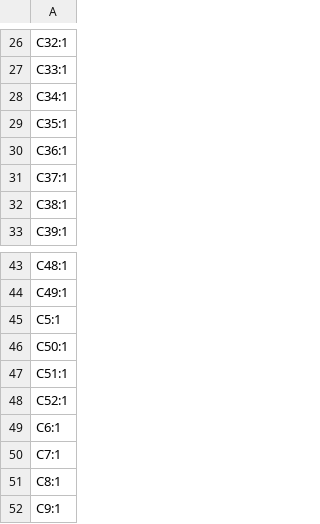
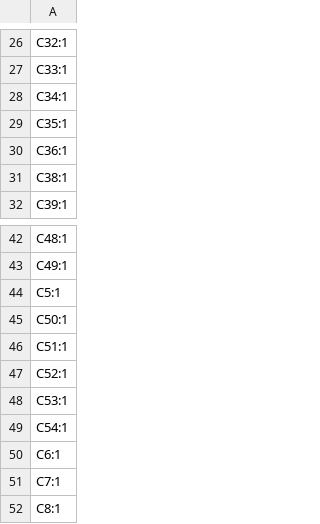
Before and after one commit to robinsonb5-PRs/icepi-zero, a CSV file: hardware/v1.3/production/designators.csv, drawn as a sheet; only a part is shown, gaps mark what is left out; the shorter side is filled out with more unchanged rows; removed rows and columns are numbered as before the commit, all else as after; the diff names each change by its address in the sheet, - before the commit and + after, or states it on an @@ line.

```diff
--- a/hardware/v1.3/production/designators.csv
+++ b/hardware/v1.3/production/designators.csv
-row 31: C37:1
+row 48: C53:1
+row 49: C54:1
```
Also changed, not shown: hardware/v1.3/production/bom.csv, hardware/v1.3/production/positions.csv, 53 other files.
